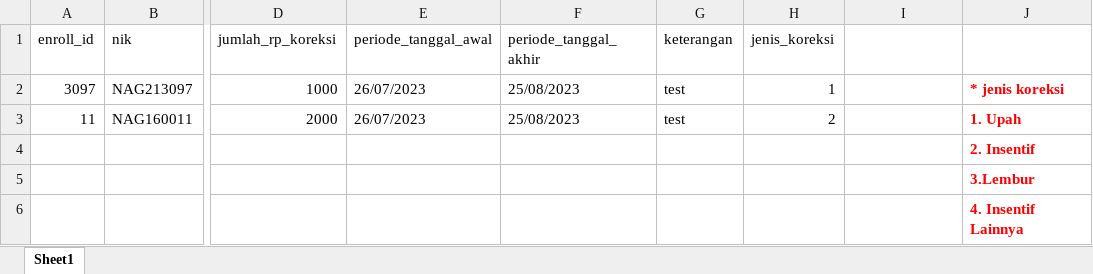
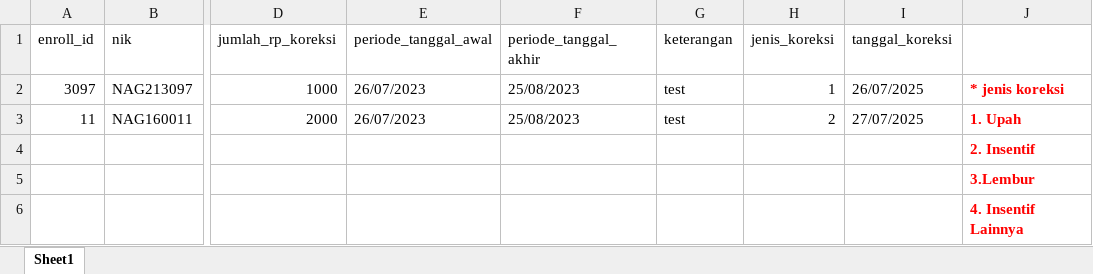
Before and after one commit to NirwanaAlabare/hris-laravel, an Excel workbook: public/format_import/format_import_koreksi_upah.xlsx, sheet Sheet1, drawn as a sheet; only a part is shown, gaps mark what is left out; values as stored, in another font and other column widths than the file's, no borders; the diff names each change by its address in the sheet, - before the commit and + after, or states it on an @@ line.

Commit message:
adjustment tanggal koreksi upah

```diff
--- a/public/format_import/format_import_koreksi_upah.xlsx (sheet Sheet1)
+++ b/public/format_import/format_import_koreksi_upah.xlsx (sheet Sheet1)
-I1: (empty)
+I1: tanggal_koreksi
-I2 (tanggal_koreksi): (empty)
+I2 (tanggal_koreksi): 26/07/2025
-I3 (tanggal_koreksi): (empty)
+I3 (tanggal_koreksi): 27/07/2025
```
Also changed, not shown: 2 other files.
